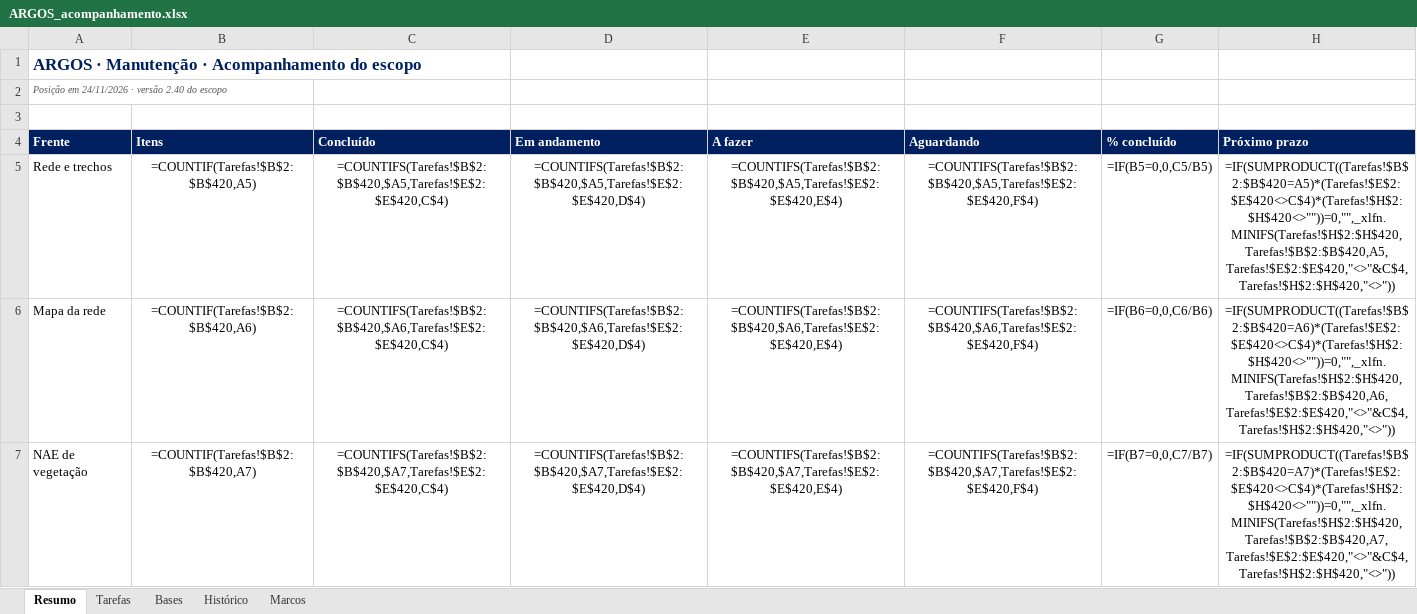
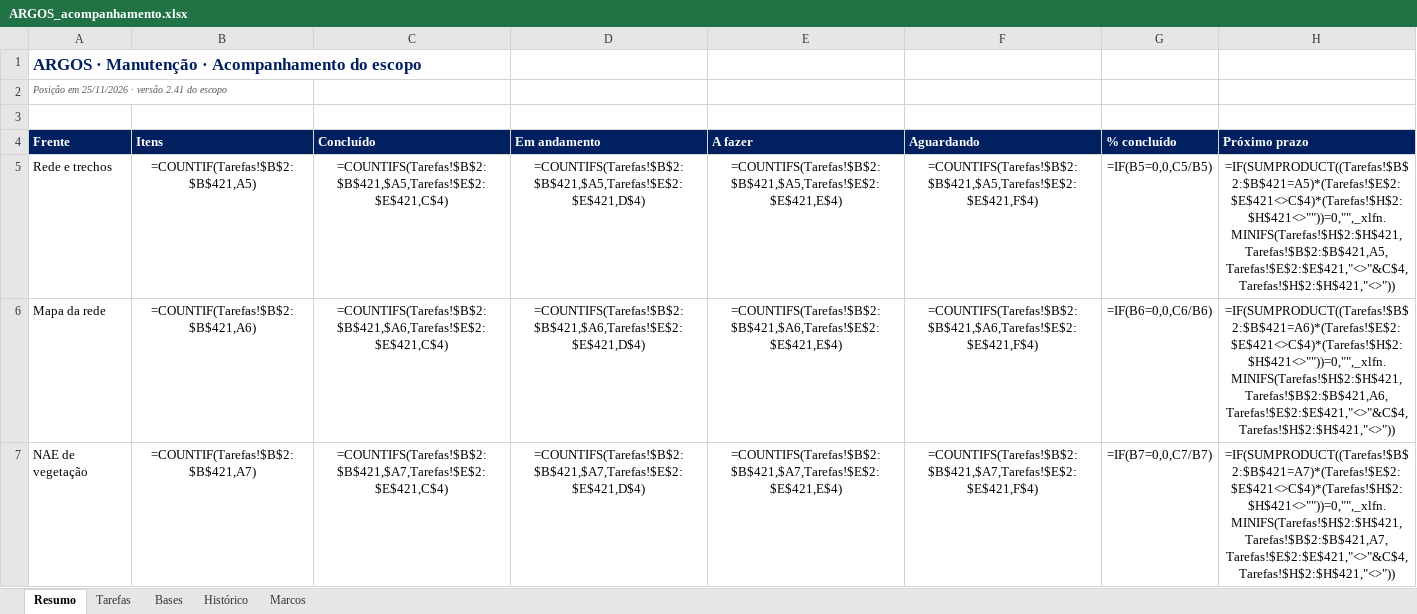
Before and after one commit to LGRSV/vera-vegeta-o-back, an Excel workbook: teste/escopo/ARGOS_acompanhamento.xlsx, sheet Resumo, drawn as a sheet; only a part is shown; values as stored, in another font and other column widths than the file's, no borders; formulas without a stored value are shown as written; the diff covers the shown part only; the diff names each change by its address in the sheet, - before the commit and + after, or states it on an @@ line.

```diff
--- a/teste/escopo/ARGOS_acompanhamento.xlsx (sheet Resumo)
+++ b/teste/escopo/ARGOS_acompanhamento.xlsx (sheet Resumo)
-A2 (Frente): Posição em 24/11/2026 · versão 2.40 do escopo
+A2 (Frente): Posição em 25/11/2026 · versão 2.41 do escopo
-B5 (Itens): =COUNTIF(Tarefas!$B$2:$B$420,A5)
+B5 (Itens): =COUNTIF(Tarefas!$B$2:$B$421,A5)
-C5 (Concluído): =COUNTIFS(Tarefas!$B$2:$B$420,$A5,Tarefas!$E$2:$E$420,C$4)
+C5 (Concluído): =COUNTIFS(Tarefas!$B$2:$B$421,$A5,Tarefas!$E$2:$E$421,C$4)
-D5 (Em andamento): =COUNTIFS(Tarefas!$B$2:$B$420,$A5,Tarefas!$E$2:$E$420,D$4)
+D5 (Em andamento): =COUNTIFS(Tarefas!$B$2:$B$421,$A5,Tarefas!$E$2:$E$421,D$4)
-E5 (A fazer): =COUNTIFS(Tarefas!$B$2:$B$420,$A5,Tarefas!$E$2:$E$420,E$4)
+E5 (A fazer): =COUNTIFS(Tarefas!$B$2:$B$421,$A5,Tarefas!$E$2:$E$421,E$4)
-F5 (Aguardando): =COUNTIFS(Tarefas!$B$2:$B$420,$A5,Tarefas!$E$2:$E$420,F$4)
+F5 (Aguardando): =COUNTIFS(Tarefas!$B$2:$B$421,$A5,Tarefas!$E$2:$E$421,F$4)
-H5 (Próximo prazo): =IF(SUMPRODUCT((Tarefas!$B$2:$B$420=A5)*(Tarefas!$E$2:$E$420<>C$4)*(Tarefas!$H$2:$H$420<>""))=0,"",_xlfn.MINIFS(Tarefas!$H$2:$H$420,Tarefas!$B$2:$B$420,A5,Tarefas!$E$2:$E$420,"<>"&C$4,Tarefas!$H$2:$H$420,"<>"))
+H5 (Próximo prazo): =IF(SUMPRODUCT((Tarefas!$B$2:$B$421=A5)*(Tarefas!$E$2:$E$421<>C$4)*(Tarefas!$H$2:$H$421<>""))=0,"",_xlfn.MINIFS(Tarefas!$H$2:$H$421,Tarefas!$B$2:$B$421,A5,Tarefas!$E$2:$E$421,"<>"&C$4,Tarefas!$H$2:$H$421,"<>"))
-B6 (Itens): =COUNTIF(Tarefas!$B$2:$B$420,A6)
+B6 (Itens): =COUNTIF(Tarefas!$B$2:$B$421,A6)
-C6 (Concluído): =COUNTIFS(Tarefas!$B$2:$B$420,$A6,Tarefas!$E$2:$E$420,C$4)
+C6 (Concluído): =COUNTIFS(Tarefas!$B$2:$B$421,$A6,Tarefas!$E$2:$E$421,C$4)
-D6 (Em andamento): =COUNTIFS(Tarefas!$B$2:$B$420,$A6,Tarefas!$E$2:$E$420,D$4)
+D6 (Em andamento): =COUNTIFS(Tarefas!$B$2:$B$421,$A6,Tarefas!$E$2:$E$421,D$4)
-E6 (A fazer): =COUNTIFS(Tarefas!$B$2:$B$420,$A6,Tarefas!$E$2:$E$420,E$4)
+E6 (A fazer): =COUNTIFS(Tarefas!$B$2:$B$421,$A6,Tarefas!$E$2:$E$421,E$4)
-F6 (Aguardando): =COUNTIFS(Tarefas!$B$2:$B$420,$A6,Tarefas!$E$2:$E$420,F$4)
+F6 (Aguardando): =COUNTIFS(Tarefas!$B$2:$B$421,$A6,Tarefas!$E$2:$E$421,F$4)
-H6 (Próximo prazo): =IF(SUMPRODUCT((Tarefas!$B$2:$B$420=A6)*(Tarefas!$E$2:$E$420<>C$4)*(Tarefas!$H$2:$H$420<>""))=0,"",_xlfn.MINIFS(Tarefas!$H$2:$H$420,Tarefas!$B$2:$B$420,A6,Tarefas!$E$2:$E$420,"<>"&C$4,Tarefas!$H$2:$H$420,"<>"))
+H6 (Próximo prazo): =IF(SUMPRODUCT((Tarefas!$B$2:$B$421=A6)*(Tarefas!$E$2:$E$421<>C$4)*(Tarefas!$H$2:$H$421<>""))=0,"",_xlfn.MINIFS(Tarefas!$H$2:$H$421,Tarefas!$B$2:$B$421,A6,Tarefas!$E$2:$E$421,"<>"&C$4,Tarefas!$H$2:$H$421,"<>"))
-B7 (Itens): =COUNTIF(Tarefas!$B$2:$B$420,A7)
+B7 (Itens): =COUNTIF(Tarefas!$B$2:$B$421,A7)
-C7 (Concluído): =COUNTIFS(Tarefas!$B$2:$B$420,$A7,Tarefas!$E$2:$E$420,C$4)
+C7 (Concluído): =COUNTIFS(Tarefas!$B$2:$B$421,$A7,Tarefas!$E$2:$E$421,C$4)
-D7 (Em andamento): =COUNTIFS(Tarefas!$B$2:$B$420,$A7,Tarefas!$E$2:$E$420,D$4)
+D7 (Em andamento): =COUNTIFS(Tarefas!$B$2:$B$421,$A7,Tarefas!$E$2:$E$421,D$4)
-E7 (A fazer): =COUNTIFS(Tarefas!$B$2:$B$420,$A7,Tarefas!$E$2:$E$420,E$4)
+E7 (A fazer): =COUNTIFS(Tarefas!$B$2:$B$421,$A7,Tarefas!$E$2:$E$421,E$4)
-F7 (Aguardando): =COUNTIFS(Tarefas!$B$2:$B$420,$A7,Tarefas!$E$2:$E$420,F$4)
+F7 (Aguardando): =COUNTIFS(Tarefas!$B$2:$B$421,$A7,Tarefas!$E$2:$E$421,F$4)
-H7 (Próximo prazo): =IF(SUMPRODUCT((Tarefas!$B$2:$B$420=A7)*(Tarefas!$E$2:$E$420<>C$4)*(Tarefas!$H$2:$H$420<>""))=0,"",_xlfn.MINIFS(Tarefas!$H$2:$H$420,Tarefas!$B$2:$B$420,A7,Tarefas!$E$2:$E$420,"<>"&C$4,Tarefas!$H$2:$H$420,"<>"))
+H7 (Próximo prazo): =IF(SUMPRODUCT((Tarefas!$B$2:$B$421=A7)*(Tarefas!$E$2:$E$421<>C$4)*(Tarefas!$H$2:$H$421<>""))=0,"",_xlfn.MINIFS(Tarefas!$H$2:$H$421,Tarefas!$B$2:$B$421,A7,Tarefas!$E$2:$E$421,"<>"&C$4,Tarefas!$H$2:$H$421,"<>"))
```
Also changed, not shown: 54 edited cells elsewhere in this sheet, sheet Tarefas, sheet Histórico, sheet Bases, 4 other files.
